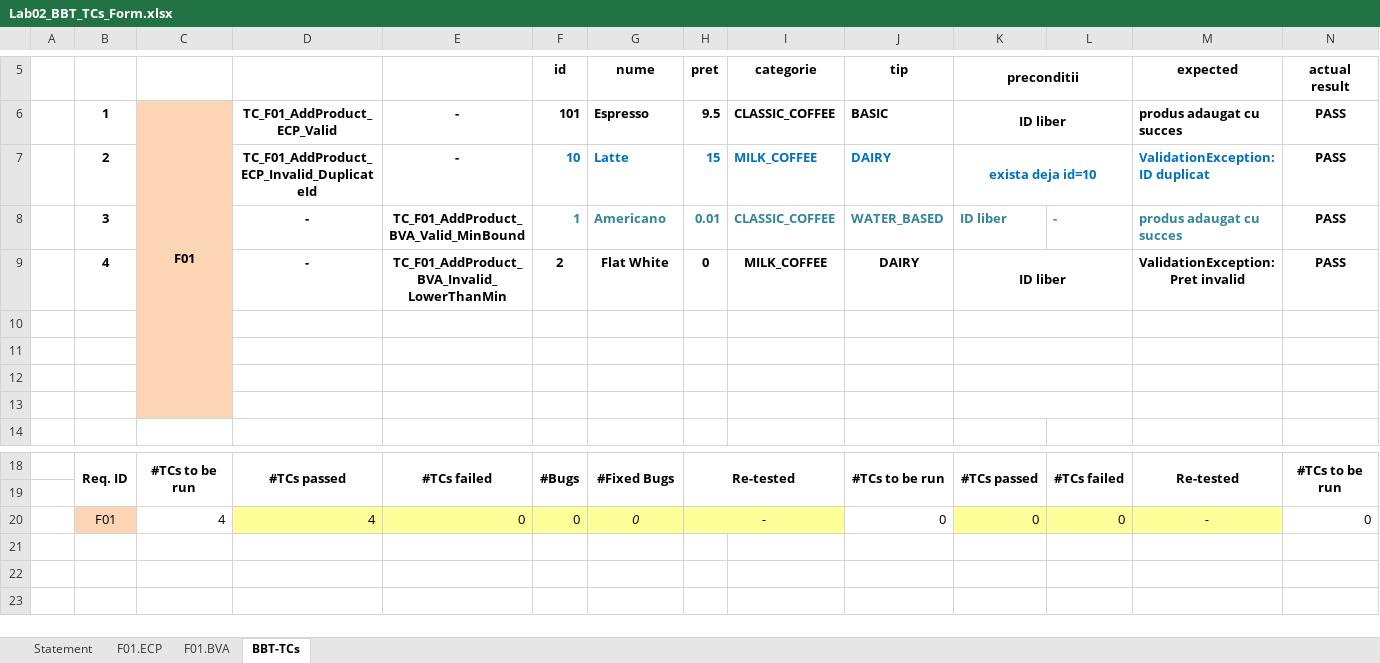
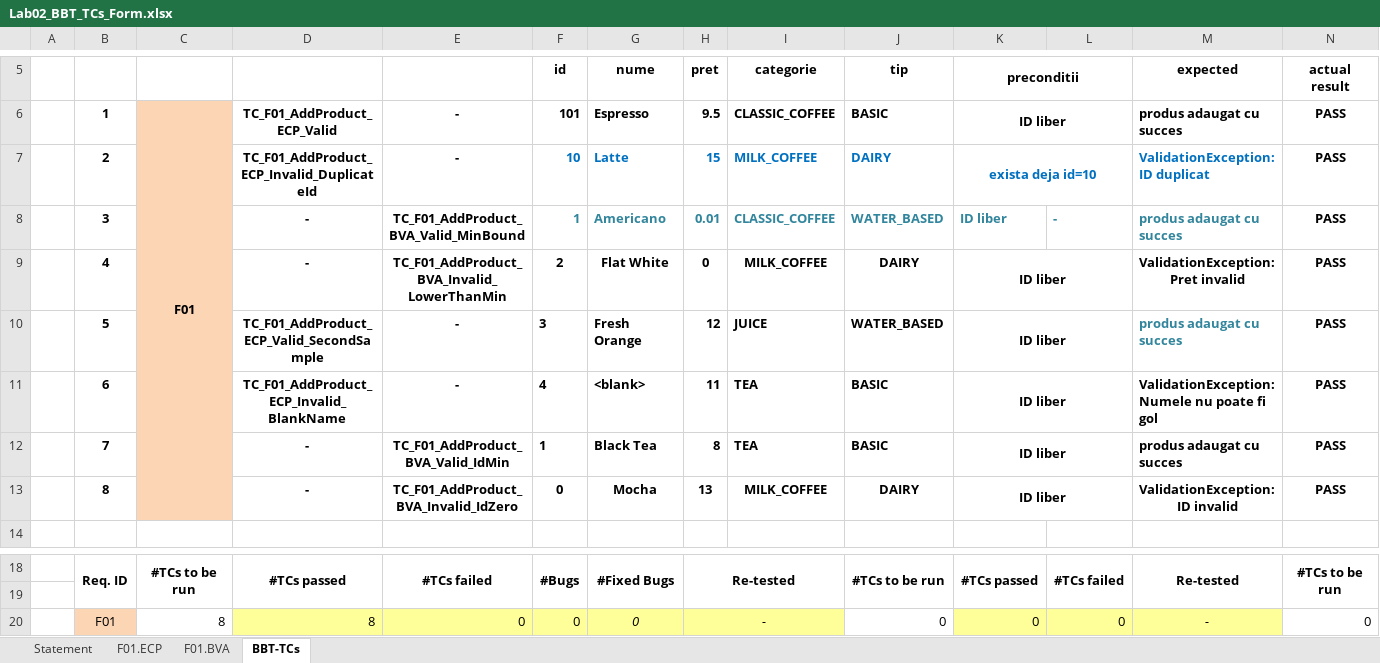
Before and after one commit to nicopataki/MyDrinkShop, an Excel workbook: docs/Lab02/Lab02_BBT_TCs_Form.xlsx, sheet BBT-TCs, drawn as a sheet; only a part is shown, gaps mark what is left out; values as stored, in another font and other column widths than the file's, no borders; rows hold the shown columns only; the diff names each change by its address in the sheet, - before the commit and + after, or states it on an @@ line.

```diff
--- a/docs/Lab02/Lab02_BBT_TCs_Form.xlsx (sheet BBT-TCs)
+++ b/docs/Lab02/Lab02_BBT_TCs_Form.xlsx (sheet BBT-TCs)
-row 10: (empty)
+row 10:  | 5 |  | TC_F01_AddProduct_ECP_Valid_SecondSample | - | 3 | Fresh Orange | 12 | JUICE | WATER_BASED | ID liber |  | produs adaugat cu succes | PASS
-row 11: (empty)
+row 11:  | 6 |  | TC_F01_AddProduct_ECP_Invalid_BlankName | - | 4 | <blank> | 11 | TEA | BASIC | ID liber |  | ValidationException: Numele nu poate fi gol | PASS
-row 12: (empty)
+row 12:  | 7 |  | - | TC_F01_AddProduct_BVA_Valid_IdMin | 1 | Black Tea | 8 | TEA | BASIC | ID liber |  | produs adaugat cu succes | PASS
-row 13: (empty)
+row 13:  | 8 |  | - | TC_F01_AddProduct_BVA_Invalid_IdZero | 0 | Mocha | 13 | MILK_COFFEE | DAIRY | ID liber |  | ValidationException: ID invalid | PASS
-C20: 4
+C20: 8
-D20: 4
+D20: 8
```
Also changed, not shown: sheet F01.BVA, sheet F01.ECP, sheet Statement, 46 other files.
